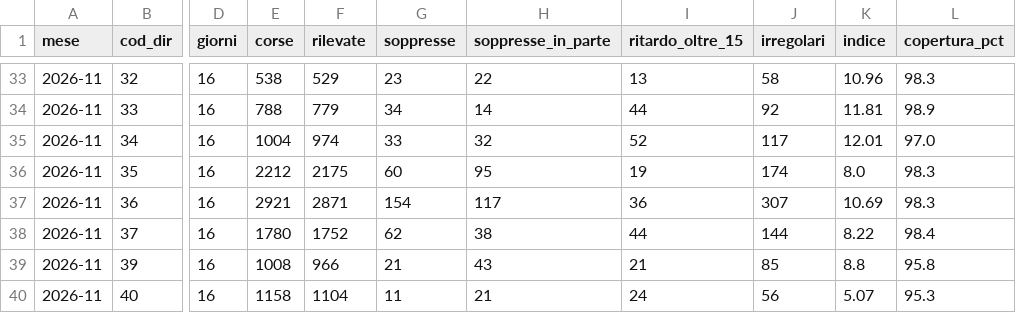
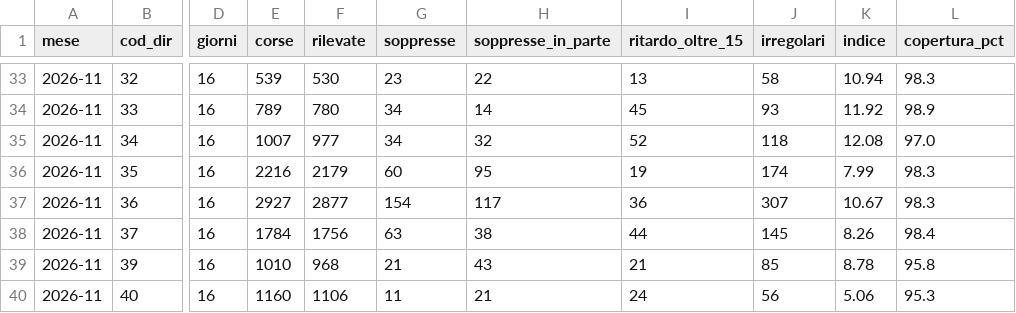
Before and after one commit to Easyinve/trenord-ritardi, a CSV file: archivio/mensile.csv, drawn as a sheet; only a part is shown, gaps mark what is left out; the diff covers the shown part only; the diff names each change by its address in the sheet, - before the commit and + after, or states it on an @@ line.

```diff
--- a/archivio/mensile.csv
+++ b/archivio/mensile.csv
-E33 (corse): 538
+E33 (corse): 539
-F33 (rilevate): 529
+F33 (rilevate): 530
-K33 (indice): 10.96
+K33 (indice): 10.94
-E34 (corse): 788
+E34 (corse): 789
-F34 (rilevate): 779
+F34 (rilevate): 780
-I34 (ritardo_oltre_15): 44
+I34 (ritardo_oltre_15): 45
-J34 (irregolari): 92
+J34 (irregolari): 93
-K34 (indice): 11.81
+K34 (indice): 11.92
-E35 (corse): 1004
+E35 (corse): 1007
-F35 (rilevate): 974
+F35 (rilevate): 977
-G35 (soppresse): 33
+G35 (soppresse): 34
-J35 (irregolari): 117
+J35 (irregolari): 118
-K35 (indice): 12.01
+K35 (indice): 12.08
-E36 (corse): 2212
+E36 (corse): 2216
-F36 (rilevate): 2175
+F36 (rilevate): 2179
-K36 (indice): 8.0
+K36 (indice): 7.99
-E37 (corse): 2921
+E37 (corse): 2927
-F37 (rilevate): 2871
+F37 (rilevate): 2877
-K37 (indice): 10.69
+K37 (indice): 10.67
-E38 (corse): 1780
+E38 (corse): 1784
-F38 (rilevate): 1752
+F38 (rilevate): 1756
-G38 (soppresse): 62
+G38 (soppresse): 63
-J38 (irregolari): 144
+J38 (irregolari): 145
-K38 (indice): 8.22
+K38 (indice): 8.26
-E39 (corse): 1008
+E39 (corse): 1010
-F39 (rilevate): 966
+F39 (rilevate): 968
-K39 (indice): 8.8
+K39 (indice): 8.78
-E40 (corse): 1158
+E40 (corse): 1160
-F40 (rilevate): 1104
+F40 (rilevate): 1106
-K40 (indice): 5.07
+K40 (indice): 5.06
```
Also changed, not shown: 69 edited cells elsewhere in this file, archivio/riepilogo.csv, 1 other file.
